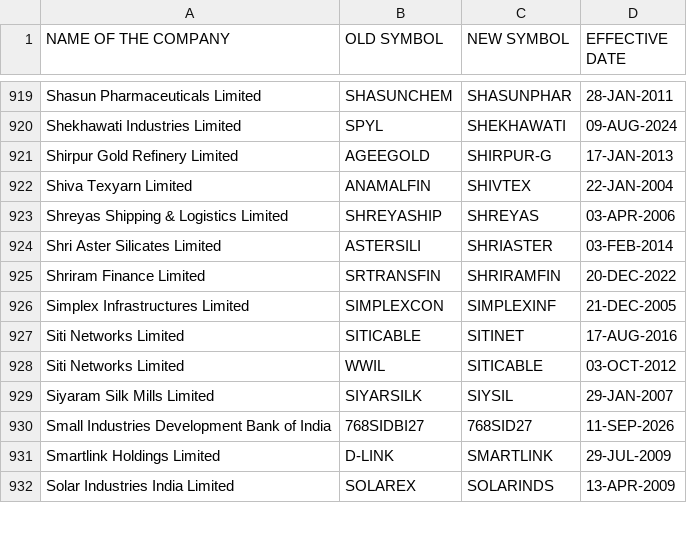
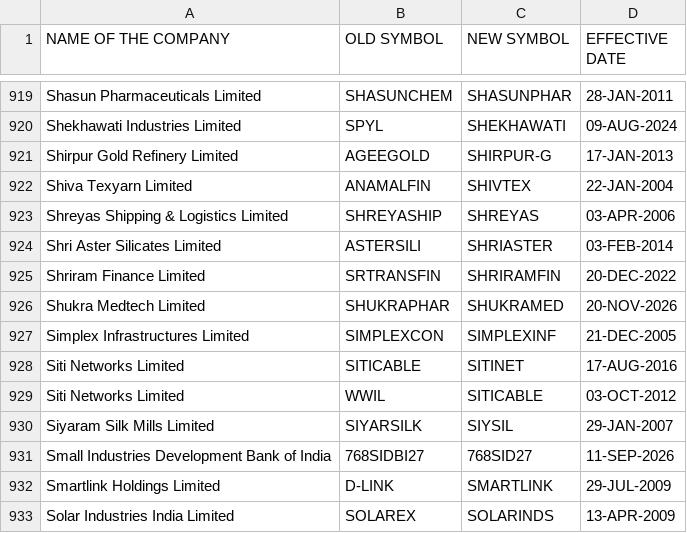
Before and after one commit to Pareshking/Paresh, a CSV file: data/reference/nse/symbolchange.csv, drawn as a sheet; only a part is shown, gaps mark what is left out.

```diff
--- a/data/reference/nse/symbolchange.csv
+++ b/data/reference/nse/symbolchange.csv
@@ -925,2 +925,3 @@ Shri Aster Silicates Limited,ASTERSILI,SHRIASTER,03-FEB-2014
 Shriram Finance Limited,SRTRANSFIN,SHRIRAMFIN,20-DEC-2022
+Shukra Medtech Limited,SHUKRAPHAR,SHUKRAMED,20-NOV-2026
 Simplex Infrastructures Limited,SIMPLEXCON,SIMPLEXINF,21-DEC-2005
```
Also changed, not shown: data/reference/nse/equity_l.csv, data/reference/nse/namechange.csv, 4 other files.
